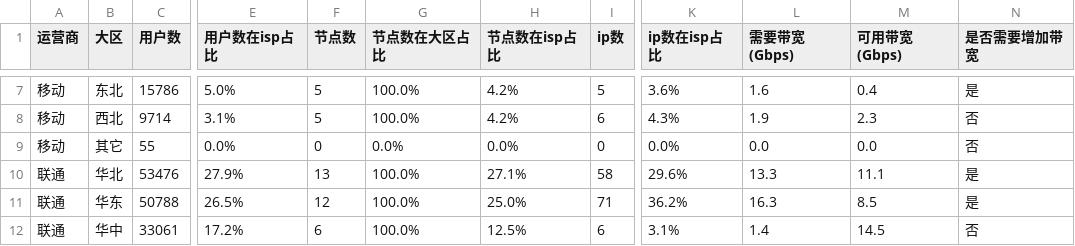
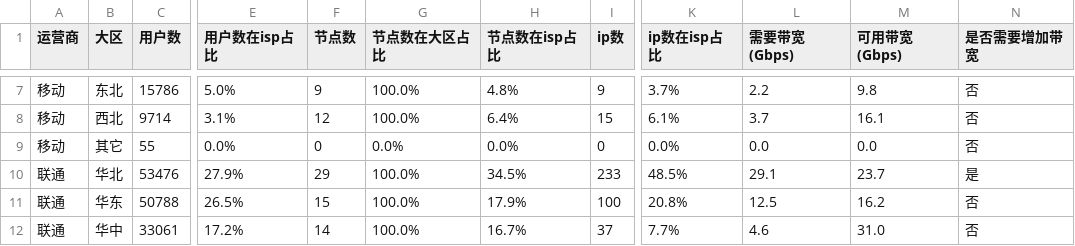
Before and after one commit to felix-001/qvs-tools, a CSV file: area-not-cover/斗鱼带宽需求.csv, drawn as a sheet; only a part is shown, gaps mark what is left out; the diff covers the shown part only; the diff names each change by its address in the sheet, - before the commit and + after, or states it on an @@ line.

```diff
--- a/area-not-cover/斗鱼带宽需求.csv
+++ b/area-not-cover/斗鱼带宽需求.csv
-F7 (节点数): 5
+F7 (节点数): 9
-H7 (节点数在isp占比): 4.2%
+H7 (节点数在isp占比): 4.8%
-I7 (ip数): 5
+I7 (ip数): 9
-K7 (ip数在isp占比): 3.6%
+K7 (ip数在isp占比): 3.7%
-L7 (需要带宽(Gbps)): 1.6
+L7 (需要带宽(Gbps)): 2.2
-M7 (可用带宽(Gbps)): 0.4
+M7 (可用带宽(Gbps)): 9.8
-N7 (是否需要增加带宽): 是
+N7 (是否需要增加带宽): 否
-F8 (节点数): 5
+F8 (节点数): 12
-H8 (节点数在isp占比): 4.2%
+H8 (节点数在isp占比): 6.4%
-I8 (ip数): 6
+I8 (ip数): 15
-K8 (ip数在isp占比): 4.3%
+K8 (ip数在isp占比): 6.1%
-L8 (需要带宽(Gbps)): 1.9
+L8 (需要带宽(Gbps)): 3.7
-M8 (可用带宽(Gbps)): 2.3
+M8 (可用带宽(Gbps)): 16.1
-F10 (节点数): 13
+F10 (节点数): 29
-H10 (节点数在isp占比): 27.1%
+H10 (节点数在isp占比): 34.5%
-I10 (ip数): 58
+I10 (ip数): 233
-K10 (ip数在isp占比): 29.6%
+K10 (ip数在isp占比): 48.5%
-L10 (需要带宽(Gbps)): 13.3
+L10 (需要带宽(Gbps)): 29.1
-M10 (可用带宽(Gbps)): 11.1
+M10 (可用带宽(Gbps)): 23.7
-F11 (节点数): 12
+F11 (节点数): 15
-H11 (节点数在isp占比): 25.0%
+H11 (节点数在isp占比): 17.9%
-I11 (ip数): 71
+I11 (ip数): 100
-K11 (ip数在isp占比): 36.2%
+K11 (ip数在isp占比): 20.8%
-L11 (需要带宽(Gbps)): 16.3
+L11 (需要带宽(Gbps)): 12.5
-M11 (可用带宽(Gbps)): 8.5
+M11 (可用带宽(Gbps)): 16.2
-N11 (是否需要增加带宽): 是
+N11 (是否需要增加带宽): 否
-F12 (节点数): 6
+F12 (节点数): 14
-H12 (节点数在isp占比): 12.5%
+H12 (节点数在isp占比): 16.7%
-I12 (ip数): 6
+I12 (ip数): 37
-K12 (ip数在isp占比): 3.1%
+K12 (ip数在isp占比): 7.7%
-L12 (需要带宽(Gbps)): 1.4
+L12 (需要带宽(Gbps)): 4.6
-M12 (可用带宽(Gbps)): 14.5
+M12 (可用带宽(Gbps)): 31.0
```
Also changed, not shown: 97 edited cells elsewhere in this file, 5 other files.
